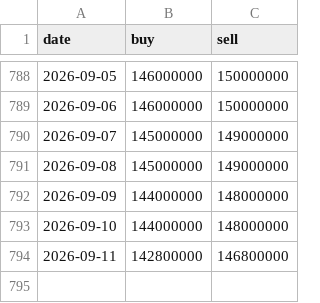
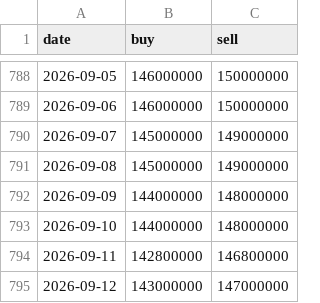
Before and after one commit to phudinhm/vn-fund-dashboard, a CSV file: public/data/GOLD_NHAN_DOJI.csv, drawn as a sheet; only a part is shown, gaps mark what is left out.

```diff
--- a/public/data/GOLD_NHAN_DOJI.csv
+++ b/public/data/GOLD_NHAN_DOJI.csv
@@ -794 +794,2 @@ date,buy,sell
 2026-09-11,142800000,146800000
+2026-09-12,143000000,147000000
```
Also changed, not shown: public/data/BTC.csv, public/data/GOLD_NHAN_SJC.csv.
